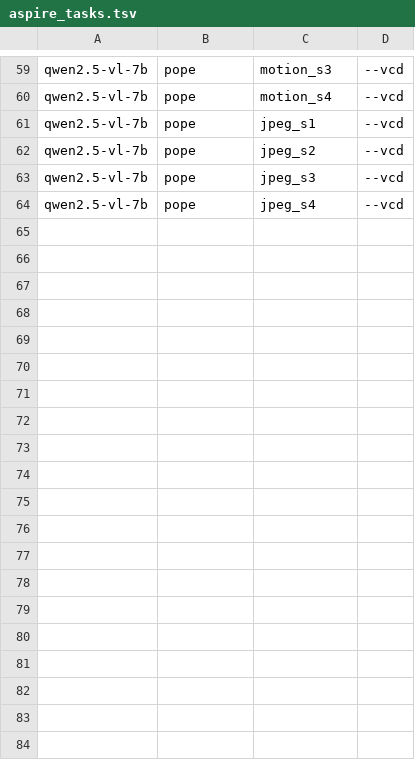
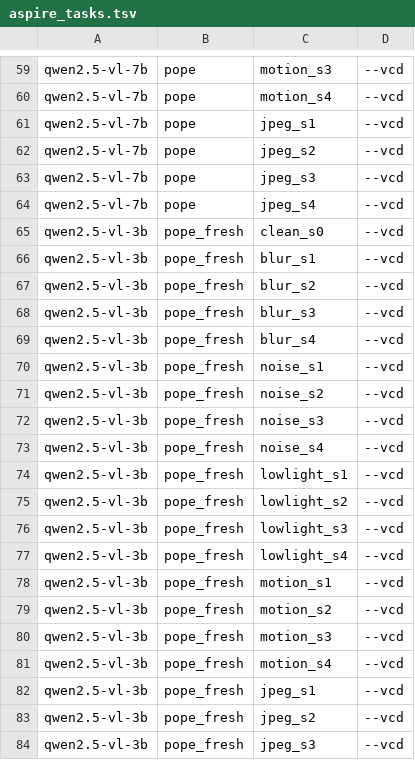
Before and after one commit to AkshayNarayananB/SC4001-NN, a TSV file: configs/journal/aspire_tasks.tsv, drawn as a sheet; only a part is shown, gaps mark what is left out; the diff covers the shown part only; the diff names each change by its address in the sheet, - before the commit and + after, or states it on an @@ line.

Commit message:
Add Qwen2.5-VL-3B (edge-sized); record edge-hardware and co-author decisions

```diff
--- a/configs/journal/aspire_tasks.tsv
+++ b/configs/journal/aspire_tasks.tsv
+row 65: qwen2.5-vl-3b | pope_fresh | clean_s0 | --vcd
+row 66: qwen2.5-vl-3b | pope_fresh | blur_s1 | --vcd
+row 67: qwen2.5-vl-3b | pope_fresh | blur_s2 | --vcd
+row 68: qwen2.5-vl-3b | pope_fresh | blur_s3 | --vcd
+row 69: qwen2.5-vl-3b | pope_fresh | blur_s4 | --vcd
+row 70: qwen2.5-vl-3b | pope_fresh | noise_s1 | --vcd
+row 71: qwen2.5-vl-3b | pope_fresh | noise_s2 | --vcd
+row 72: qwen2.5-vl-3b | pope_fresh | noise_s3 | --vcd
+row 73: qwen2.5-vl-3b | pope_fresh | noise_s4 | --vcd
+row 74: qwen2.5-vl-3b | pope_fresh | lowlight_s1 | --vcd
+row 75: qwen2.5-vl-3b | pope_fresh | lowlight_s2 | --vcd
+row 76: qwen2.5-vl-3b | pope_fresh | lowlight_s3 | --vcd
+row 77: qwen2.5-vl-3b | pope_fresh | lowlight_s4 | --vcd
+row 78: qwen2.5-vl-3b | pope_fresh | motion_s1 | --vcd
+row 79: qwen2.5-vl-3b | pope_fresh | motion_s2 | --vcd
+row 80: qwen2.5-vl-3b | pope_fresh | motion_s3 | --vcd
+row 81: qwen2.5-vl-3b | pope_fresh | motion_s4 | --vcd
+row 82: qwen2.5-vl-3b | pope_fresh | jpeg_s1 | --vcd
+row 83: qwen2.5-vl-3b | pope_fresh | jpeg_s2 | --vcd
+row 84: qwen2.5-vl-3b | pope_fresh | jpeg_s3 | --vcd
```
Also changed, not shown: 22 added rows elsewhere in this file, 2 other files.
